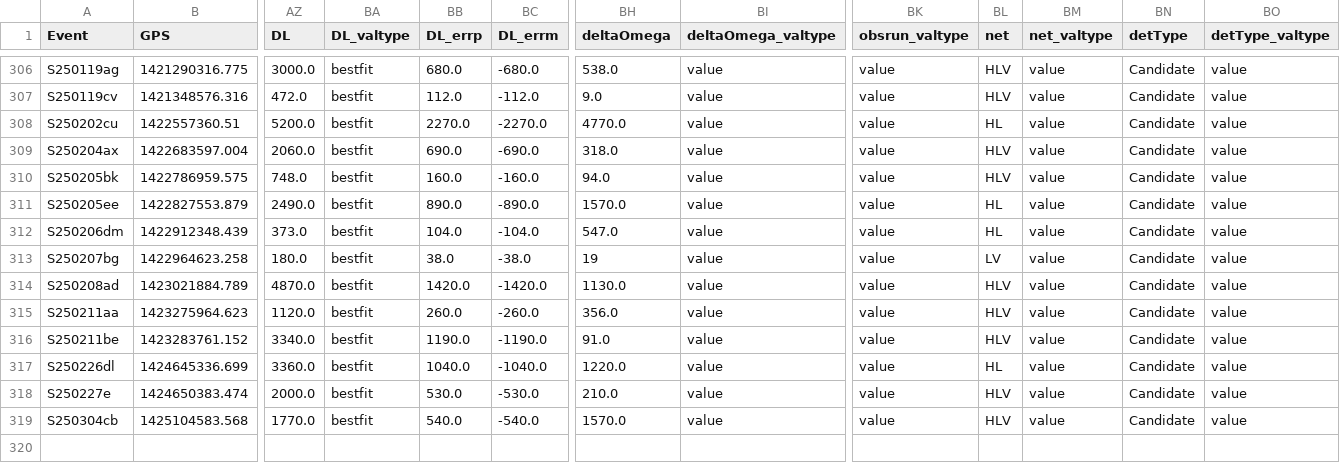
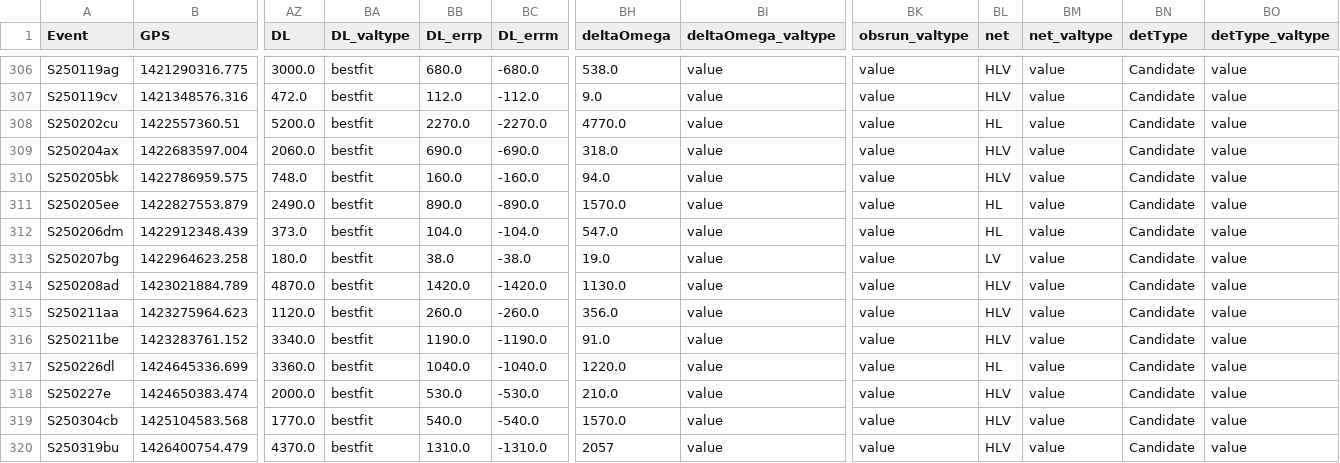
Before and after one commit to cardiffgravity/gwcat-data, a CSV file: docs/data/gwosc_gracedb.csv, drawn as a sheet; only a part is shown, gaps mark what is left out; rows hold the shown columns only; the diff names each change by its address in the sheet, - before the commit and + after, or states it on an @@ line.

```diff
--- a/docs/data/gwosc_gracedb.csv
+++ b/docs/data/gwosc_gracedb.csv
-BH313 (deltaOmega): 19
+BH313 (deltaOmega): 19.0
+row 320: S250319bu | 1426400754.479 | 4370.0 | bestfit | 1310.0 | -1310.0 | 2057 | value | value | HLV | value | Candidate | value
```
Also changed, not shown: docs/data/links.csv, 11 other files.
